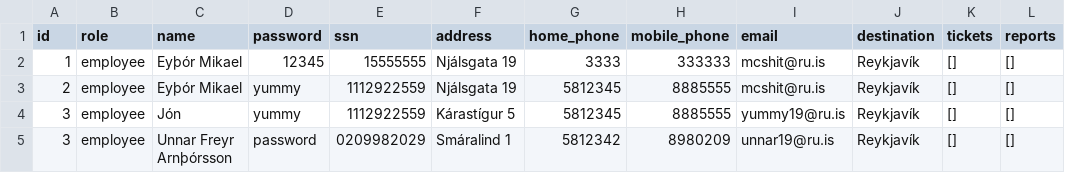
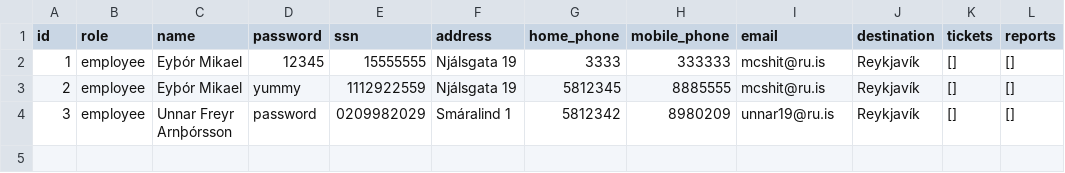
Before and after one commit to unnar19/pepsi-max, a CSV file: app/csv-files/Employee.csv, drawn as a sheet; the diff names each change by its address in the sheet, - before the commit and + after, or states it on an @@ line.

```diff
--- a/app/csv-files/Employee.csv
+++ b/app/csv-files/Employee.csv
-row 4: 3 | employee | Jón | yummy | 1112922559 | Kárastígur 5 | 5812345 | 8885555 | yummy19@ru.is | Reykjavík | [] | []
```
Also changed, not shown: 3 other files.
